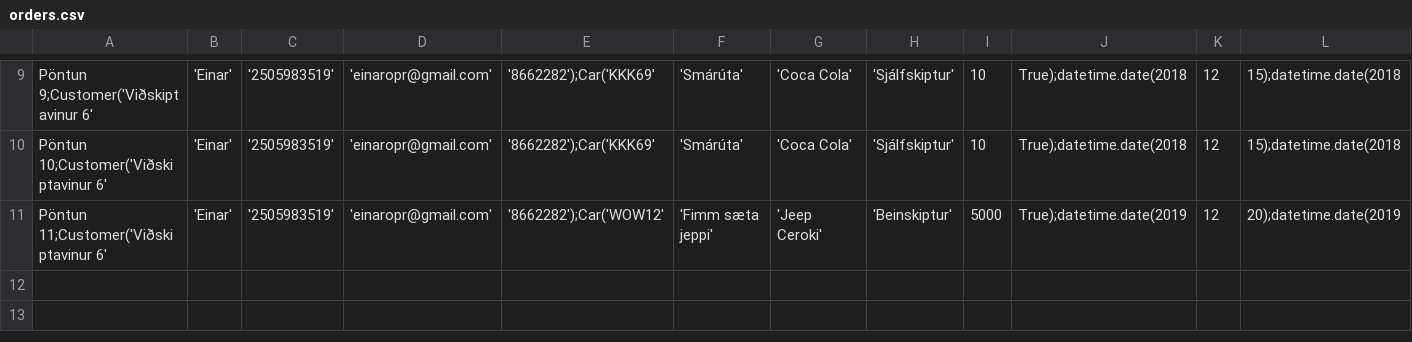
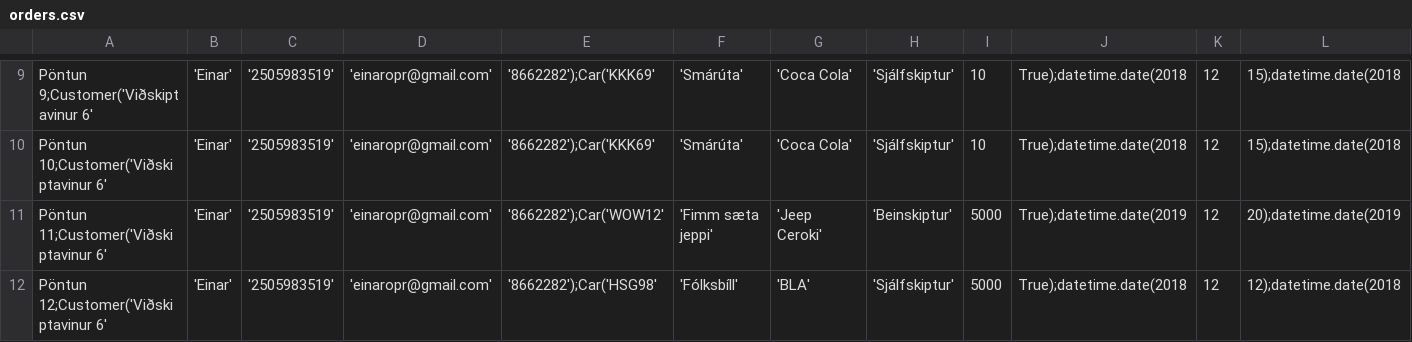
Before and after one commit to einaroddurpall/vln1, a CSV file: data/orders.csv, drawn as a sheet; only a part is shown, gaps mark what is left out; rows hold the shown columns only; the diff names each change by its address in the sheet, - before the commit and + after, or states it on an @@ line.

Commit message:
commit til að pulla

```diff
--- a/data/orders.csv
+++ b/data/orders.csv
+row 12: Pöntun 12;Customer('Viðskiptavinur 6' | 'Einar' | '2505983519' | 'einaropr@gmail.com' | '8662282');Car('HSG98' | 'Fólksbíll' | 'BLA' | 'Sjálfskiptur' | 5000 | True);datetime.date(2018 | 12 | 12);datetime.date(2018
```
